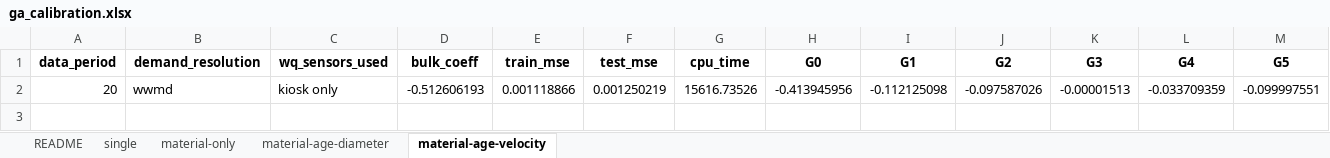
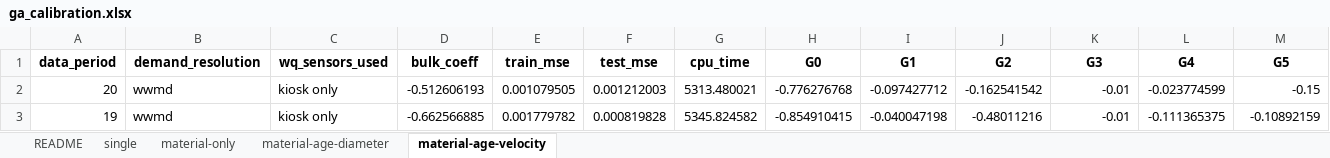
Before and after one commit to bradleywjenks/bayesian-wq-calibration, an Excel workbook: results/wq/ga_calibration.xlsx, sheet material-age-velocity, drawn as a sheet; values as stored, in another font and other column widths than the file's, no borders; the diff names each change by its address in the sheet, - before the commit and + after, or states it on an @@ line.

```diff
--- a/results/wq/ga_calibration.xlsx (sheet material-age-velocity)
+++ b/results/wq/ga_calibration.xlsx (sheet material-age-velocity)
-E2 (train_mse): 0.001118866
+E2 (train_mse): 0.001079505
-F2 (test_mse): 0.001250219
+F2 (test_mse): 0.001212003
-G2 (cpu_time): 15616.73526
+G2 (cpu_time): 5313.480021
-H2 (G0): -0.413945956
+H2 (G0): -0.776276768
-I2 (G1): -0.112125098
+I2 (G1): -0.097427712
-J2 (G2): -0.097587026
+J2 (G2): -0.162541542
-K2 (G3): -0.00001513
+K2 (G3): -0.01
-L2 (G4): -0.033709359
+L2 (G4): -0.023774599
-M2 (G5): -0.099997551
+M2 (G5): -0.15
+row 3: 19 | wwmd | kiosk only | -0.662566885 | 0.001779782 | 0.000819828 | 5345.824582 | -0.854910415 | -0.040047198 | -0.48011216 | -0.01 | -0.111365375 | -0.10892159
```
Also changed, not shown: 4 other files.
